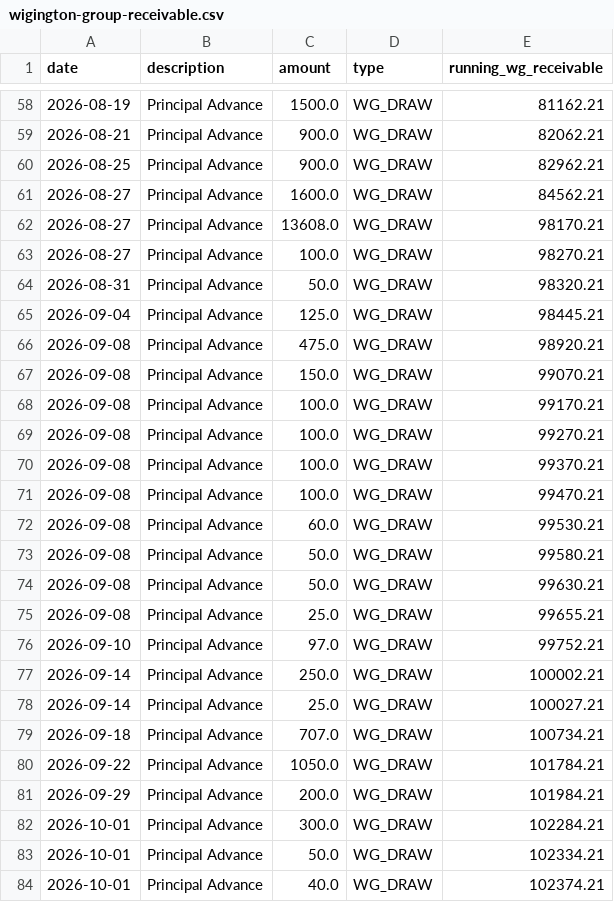
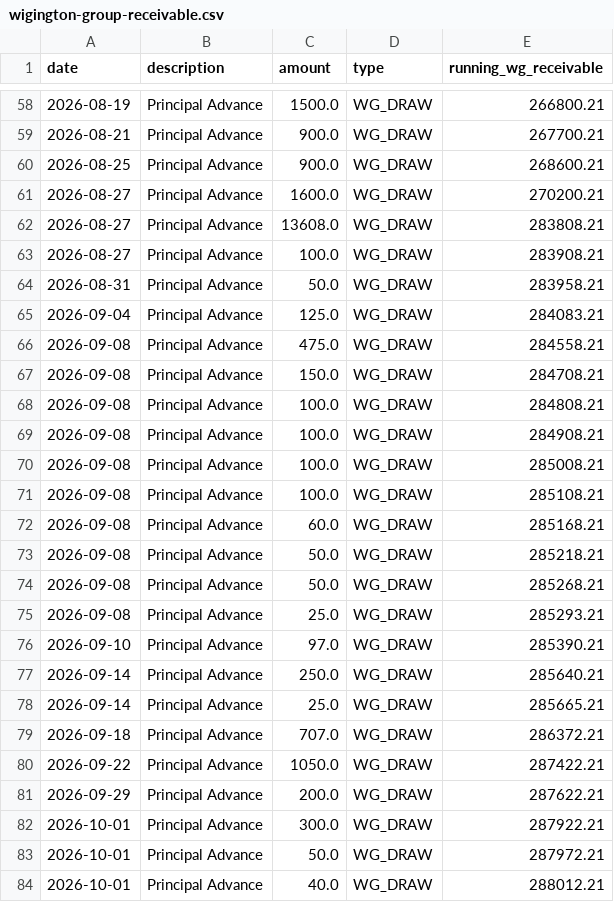
Before and after one commit to Wiggy41/Claude-Educational, a CSV file: qb-dashboard-output/wigington-group-receivable.csv, drawn as a sheet; only a part is shown, gaps mark what is left out; the diff covers the shown part only.

```diff
--- a/qb-dashboard-output/wigington-group-receivable.csv
+++ b/qb-dashboard-output/wigington-group-receivable.csv
@@ -58,27 +58,27 @@ date,description,amount,type,running_wg_receivable
-2026-08-19,Principal Advance,1500.0,WG_DRAW,81162.21
-2026-08-21,Principal Advance,900.0,WG_DRAW,82062.21
-2026-08-25,Principal Advance,900.0,WG_DRAW,82962.21
-2026-08-27,Principal Advance,1600.0,WG_DRAW,84562.21
-2026-08-27,Principal Advance,13608.0,WG_DRAW,98170.21
-2026-08-27,Principal Advance,100.0,WG_DRAW,98270.21
-2026-08-31,Principal Advance,50.0,WG_DRAW,98320.21
-2026-09-04,Principal Advance,125.0,WG_DRAW,98445.21
-2026-09-08,Principal Advance,475.0,WG_DRAW,98920.21
-2026-09-08,Principal Advance,150.0,WG_DRAW,99070.21
-2026-09-08,Principal Advance,100.0,WG_DRAW,99170.21
-2026-09-08,Principal Advance,100.0,WG_DRAW,99270.21
-2026-09-08,Principal Advance,100.0,WG_DRAW,99370.21
-2026-09-08,Principal Advance,100.0,WG_DRAW,99470.21
-2026-09-08,Principal Advance,60.0,WG_DRAW,99530.21
-2026-09-08,Principal Advance,50.0,WG_DRAW,99580.21
-2026-09-08,Principal Advance,50.0,WG_DRAW,99630.21
-2026-09-08,Principal Advance,25.0,WG_DRAW,99655.21
-2026-09-10,Principal Advance,97.0,WG_DRAW,99752.21
-2026-09-14,Principal Advance,250.0,WG_DRAW,100002.21
-2026-09-14,Principal Advance,25.0,WG_DRAW,100027.21
-2026-09-18,Principal Advance,707.0,WG_DRAW,100734.21
-2026-09-22,Principal Advance,1050.0,WG_DRAW,101784.21
-2026-09-29,Principal Advance,200.0,WG_DRAW,101984.21
-2026-10-01,Principal Advance,300.0,WG_DRAW,102284.21
-2026-10-01,Principal Advance,50.0,WG_DRAW,102334.21
-2026-10-01,Principal Advance,40.0,WG_DRAW,102374.21
+2026-08-19,Principal Advance,1500.0,WG_DRAW,266800.21
+2026-08-21,Principal Advance,900.0,WG_DRAW,267700.21
+2026-08-25,Principal Advance,900.0,WG_DRAW,268600.21
+2026-08-27,Principal Advance,1600.0,WG_DRAW,270200.21
+2026-08-27,Principal Advance,13608.0,WG_DRAW,283808.21
+2026-08-27,Principal Advance,100.0,WG_DRAW,283908.21
+2026-08-31,Principal Advance,50.0,WG_DRAW,283958.21
+2026-09-04,Principal Advance,125.0,WG_DRAW,284083.21
+2026-09-08,Principal Advance,475.0,WG_DRAW,284558.21
+2026-09-08,Principal Advance,150.0,WG_DRAW,284708.21
+2026-09-08,Principal Advance,100.0,WG_DRAW,284808.21
+2026-09-08,Principal Advance,100.0,WG_DRAW,284908.21
+2026-09-08,Principal Advance,100.0,WG_DRAW,285008.21
+2026-09-08,Principal Advance,100.0,WG_DRAW,285108.21
+2026-09-08,Principal Advance,60.0,WG_DRAW,285168.21
+2026-09-08,Principal Advance,50.0,WG_DRAW,285218.21
+2026-09-08,Principal Advance,50.0,WG_DRAW,285268.21
+2026-09-08,Principal Advance,25.0,WG_DRAW,285293.21
+2026-09-10,Principal Advance,97.0,WG_DRAW,285390.21
+2026-09-14,Principal Advance,250.0,WG_DRAW,285640.21
+2026-09-14,Principal Advance,25.0,WG_DRAW,285665.21
+2026-09-18,Principal Advance,707.0,WG_DRAW,286372.21
+2026-09-22,Principal Advance,1050.0,WG_DRAW,287422.21
+2026-09-29,Principal Advance,200.0,WG_DRAW,287622.21
+2026-10-01,Principal Advance,300.0,WG_DRAW,287922.21
+2026-10-01,Principal Advance,50.0,WG_DRAW,287972.21
+2026-10-01,Principal Advance,40.0,WG_DRAW,288012.21
```
Also changed, not shown: 78 edited cells elsewhere in this file, qb-dashboard-output/loc-7903-history.csv, 2 other files.
